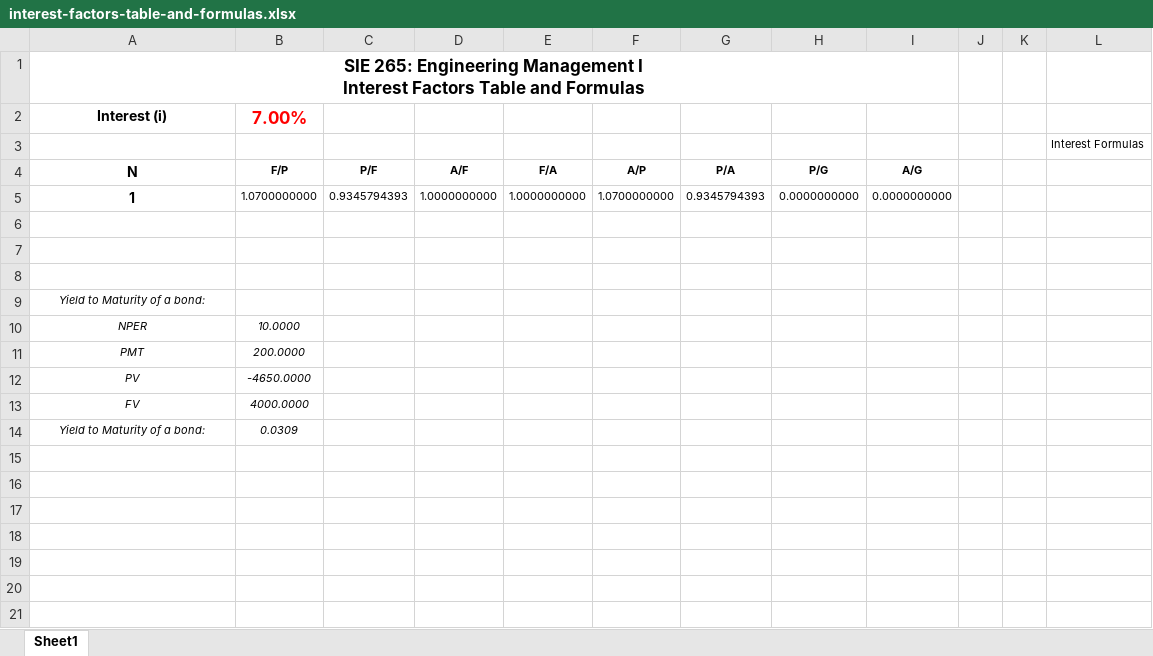
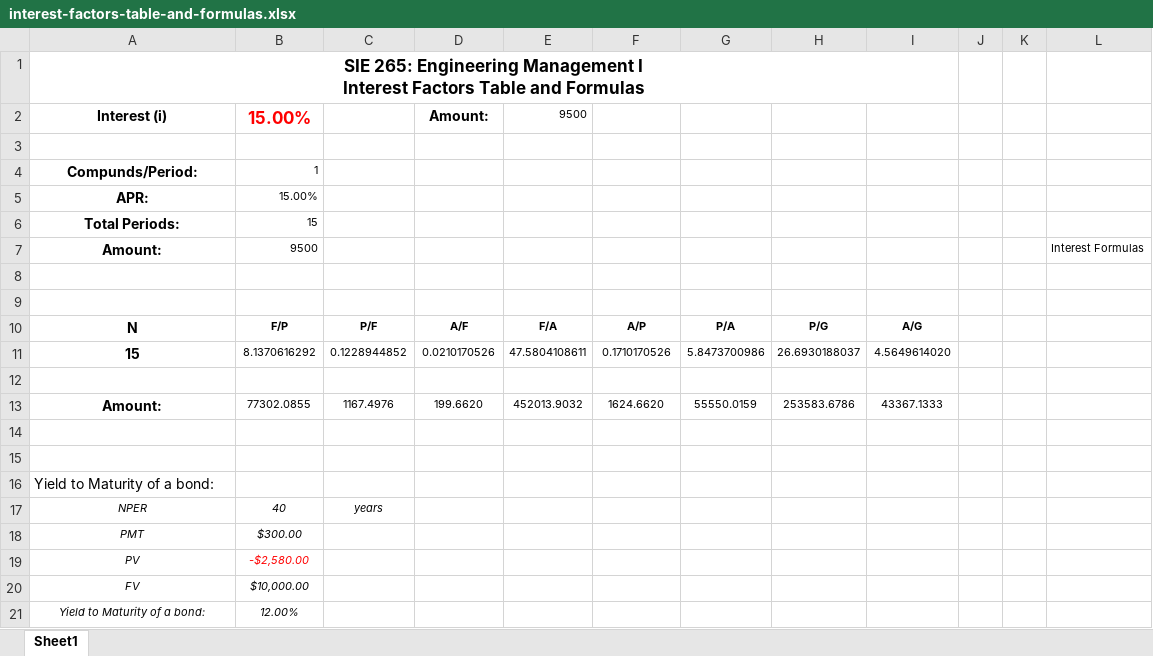
Before and after one commit to aloretocornidez/engineering-management, an Excel workbook: interest-factors-table-and-formulas.xlsx, sheet Sheet1, drawn as a sheet; values as stored, in another font and other column widths than the file's, no borders; charts and pictures not drawn; removed rows and columns are numbered as before the commit, all else as after; the diff names each change by its address in the sheet, - before the commit and + after, or states it on an @@ line.

```diff
--- a/interest-factors-table-and-formulas.xlsx (sheet Sheet1)
+++ b/interest-factors-table-and-formulas.xlsx (sheet Sheet1)
+row 2: Interest (i) | 15.00% |  | Amount: | 9500
-row 3: Interest (i) | 7.00%
+row 3: (empty)
+row 4: Compunds/Period: | 1
+row 5: APR: | 15.00%
+row 6: Total Periods: | 15
+row 7: Amount: | 9500 |  |  |  |  |  |  |  |  |  | Interest Formulas
-L8: Interest Formulas
+L8: (empty)
+row 9: (empty)
-row 5: 1 | 1.0700000000 | 0.9345794393 | 1.0000000000 | 1.0000000000 | 1.0700000000 | 0.9345794393 | 0.0000000000 | 0.0000000000
+row 11: 15 | 8.1370616292 | 0.1228944852 | 0.0210170526 | 47.5804108611 | 0.1710170526 | 5.8473700986 | 26.6930188037 | 4.5649614020
+row 13: Amount: | 77302.0855 | 1167.4976 | 199.6620 | 452013.9032 | 1624.6620 | 55550.0159 | 253583.6786 | 43367.1333
@@ A16 italic: on → off, text size: larger, alignment: center → left @@
-B17: 10.0000
+B17: 40
-C17: (empty)
+C17: years
-B18: 200.0000
+B18: $300.00
-B19: -4650.0000
+B19: -$2,580.00
-B19 text colour: black
+B19 text colour: #FF0000
-B20: 4000.0000
+B20: $10,000.00
-B21: 0.0309
+B21: 12.00%
```
Also changed, not shown: charts or pictures, 2 other files.
